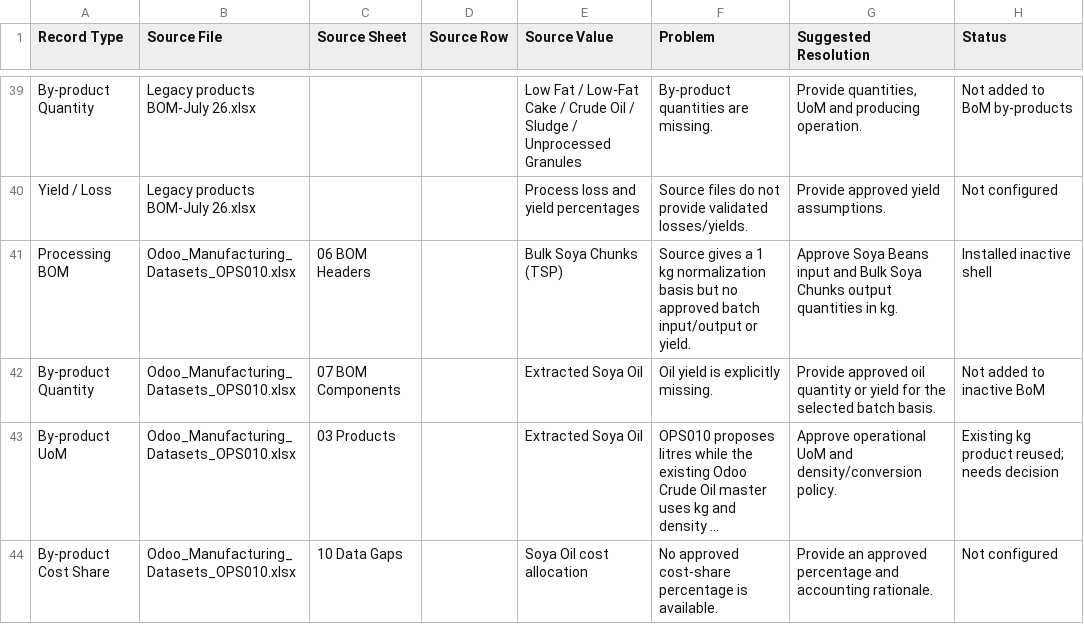
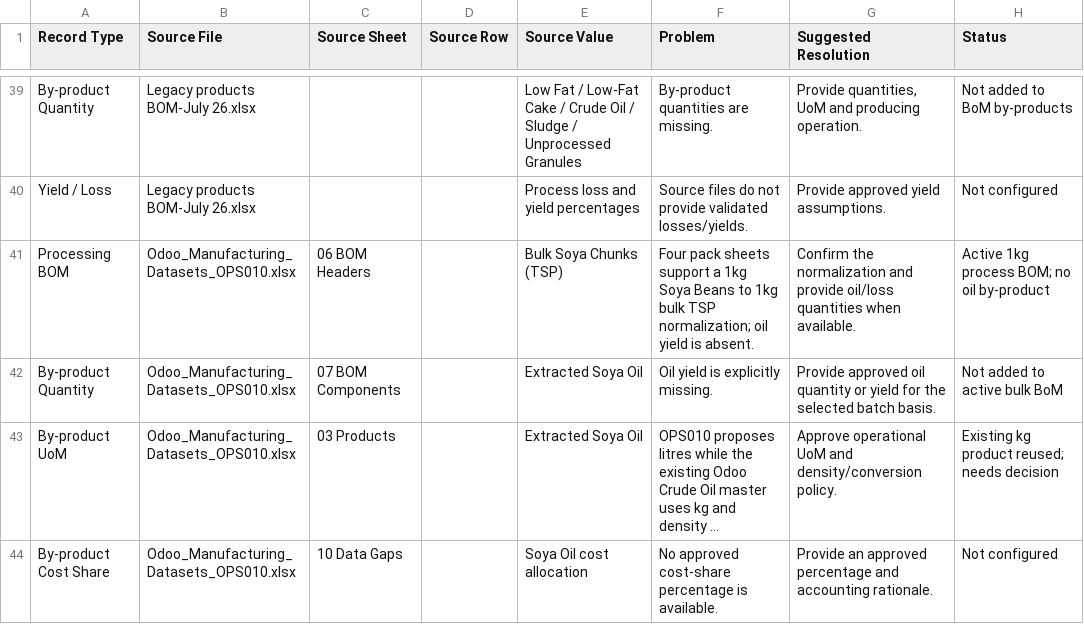
Before and after one commit to Sonalgajbhiye2003/Legacy, a CSV file: addons/legacy_mrp_master_data/reports/unresolved_records.csv, drawn as a sheet; only a part is shown, gaps mark what is left out; long unchanged cells end in …; the diff covers the shown part only; the diff names each change by its address in the sheet, - before the commit and + after, or states it on an @@ line.

```diff
--- a/addons/legacy_mrp_master_data/reports/unresolved_records.csv
+++ b/addons/legacy_mrp_master_data/reports/unresolved_records.csv
-F41 (Problem): Source gives a 1 kg normalization basis but no approved batch input/output or yield.
+F41 (Problem): Four pack sheets support a 1kg Soya Beans to 1kg bulk TSP normalization; oil yield is absent.
-G41 (Suggested Resolution): Approve Soya Beans input and Bulk Soya Chunks output quantities in kg.
+G41 (Suggested Resolution): Confirm the normalization and provide oil/loss quantities when available.
-H41 (Status): Installed inactive shell
+H41 (Status): Active 1kg process BOM; no oil by-product
-H42 (Status): Not added to inactive BoM
+H42 (Status): Not added to active bulk BoM
```
Also changed, not shown: 18 edited cells elsewhere in this file, 12 other files.
